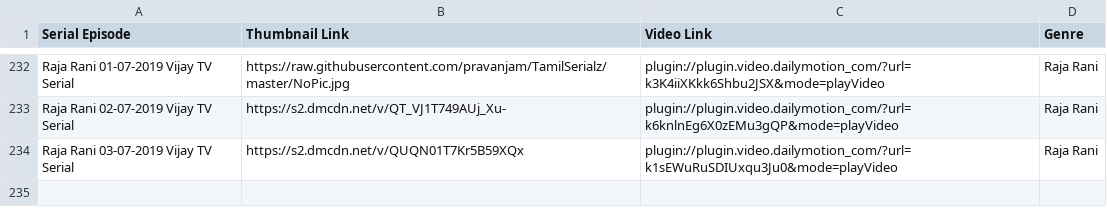
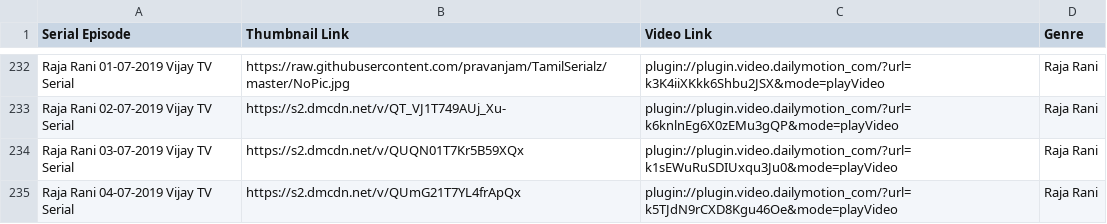
Before and after one commit to pravanjam/TamilSerialz, a CSV file: RajaRani_SerialData.csv, drawn as a sheet; only a part is shown, gaps mark what is left out; the diff names each change by its address in the sheet, - before the commit and + after, or states it on an @@ line.

```diff
--- a/RajaRani_SerialData.csv
+++ b/RajaRani_SerialData.csv
+row 235: Raja Rani 04-07-2019 Vijay TV Serial | https://s2.dmcdn.net/v/QUmG21T7YL4frApQx | plugin://plugin.video.dailymotion_com/?url=k5TJdN9rCXD8Kgu46Oe&mode=playVideo | Raja Rani
```
Also changed, not shown: NaamIruvarNamkuIruvar_SerialData.csv.
